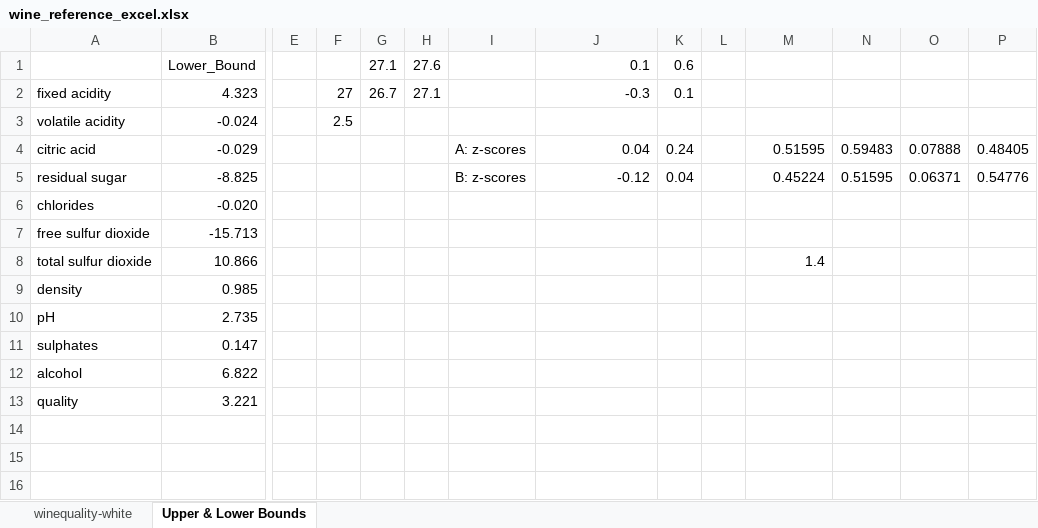
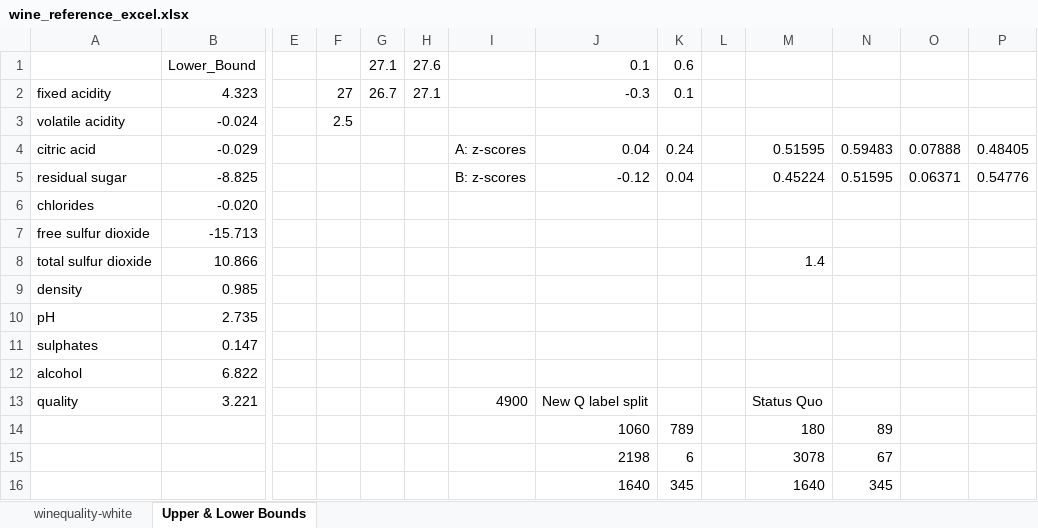
Before and after one commit to Paul-Sabin/BlueBerry-Winery, an Excel workbook: wine_reference_excel.xlsx, sheet Upper & Lower Bounds, drawn as a sheet; only a part is shown, gaps mark what is left out; values as stored, in another font and other column widths than the file's, no borders; rows hold the shown columns only; the diff names each change by its address in the sheet, - before the commit and + after, or states it on an @@ line.

```diff
--- a/wine_reference_excel.xlsx (sheet Upper & Lower Bounds)
+++ b/wine_reference_excel.xlsx (sheet Upper & Lower Bounds)
-I13: (empty)
+I13: 4900
-J13: (empty)
+J13: New Q label split
-M13: (empty)
+M13: Status Quo
+row 14:  |  |  |  |  |  |  | 1060 | 789 |  | 180 | 89
+row 15:  |  |  |  |  |  |  | 2198 | 6 |  | 3078 | 67
+row 16:  |  |  |  |  |  |  | 1640 | 345 |  | 1640 | 345
```
Also changed, not shown: sheet winequality-white, highest_accurcy_scores.xlsx.
